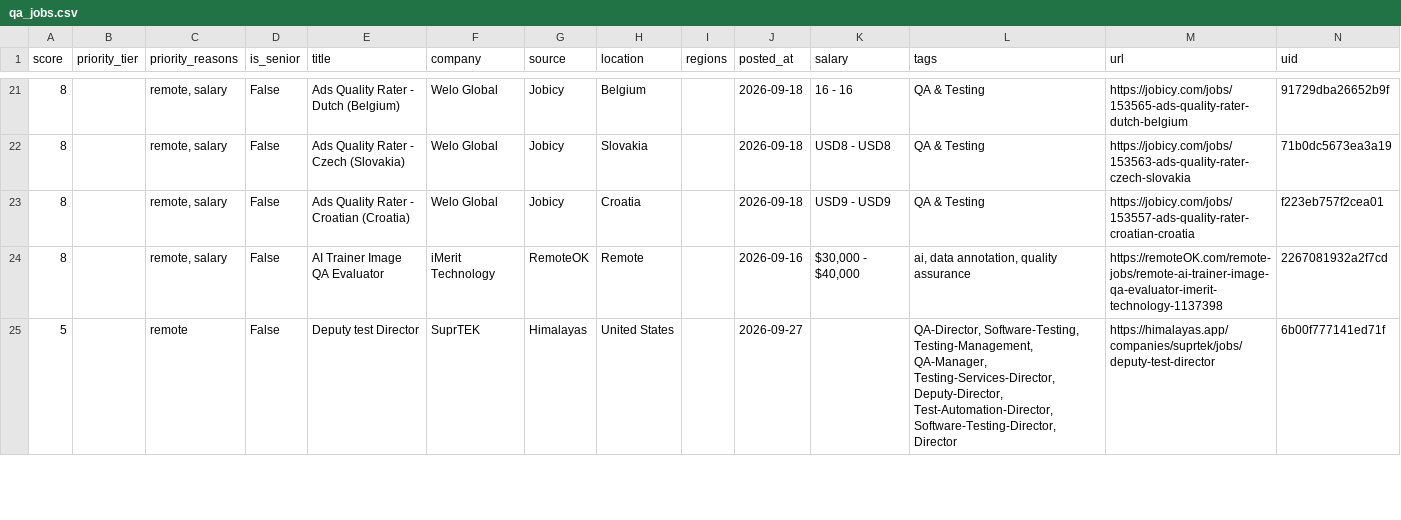
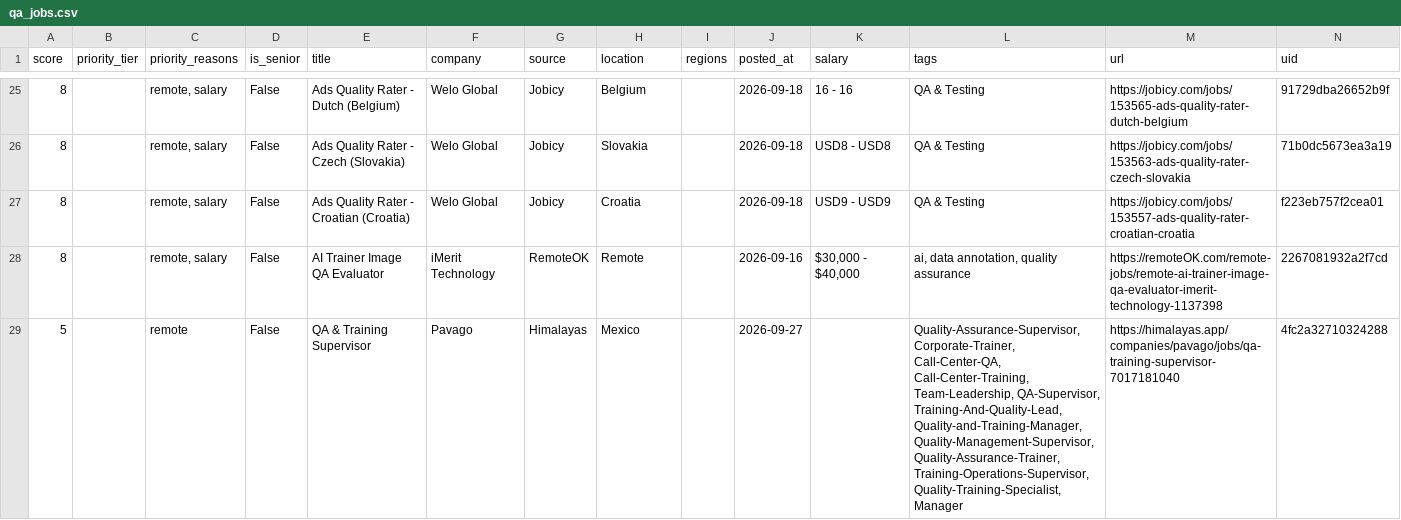
Before and after one commit to alif16syafri/job-scanner, a CSV file: output/qa_jobs.csv, drawn as a sheet; only a part is shown, gaps mark what is left out; the diff covers the shown part only.

```diff
--- a/output/qa_jobs.csv
+++ b/output/qa_jobs.csv
@@ -24,2 +28,2 @@ score,priority_tier,priority_reasons,is_senior,title,company,source,location,reg
 8,,"remote, salary",False,AI Trainer Image QA Evaluator,iMerit Technology,RemoteOK,Remote,,2026-09-16,"$30,000 - $40,000","ai, data annotation, quality assurance",https://remoteOK.com/remote-jobs/remote-ai-trainer-image-qa-evaluator-imerit-technology-1137398,2267081932a2f7cd
-5,,remote,False,Deputy test Director,SuprTEK,Himalayas,United States,,2026-09-27,,"QA-Director, Software-Testing, Testing-Management, QA-Manager, Testing-Services-Director, Deputy-Director, Test-Automation-Director, Software-Testing-Director, Director",https://himalayas.app/companies/suprtek/jobs/deputy-test-director,6b00f777141ed71f
+5,,remote,False,QA & Training Supervisor,Pavago,Himalayas,Mexico,,2026-09-27,,"Quality-Assurance-Supervisor, Corporate-Trainer, Call-Center-QA, Call-Center-Training, Team-Leadership, QA-Supervisor, Training-And-Quality-Lead, Quality-and-Training-Manager, Quality-Management-Supervisor, Quality-Assurance-Trainer, Training-Operations-Supervisor, Quality-Training-Specialist, Manager",https://himalayas.app/companies/pavago/jobs/qa-training-supervisor-7017181040,4fc2a32710324288
```
Also changed, not shown: 7 added rows and 20 edited cells elsewhere in this file, 2 other files.
